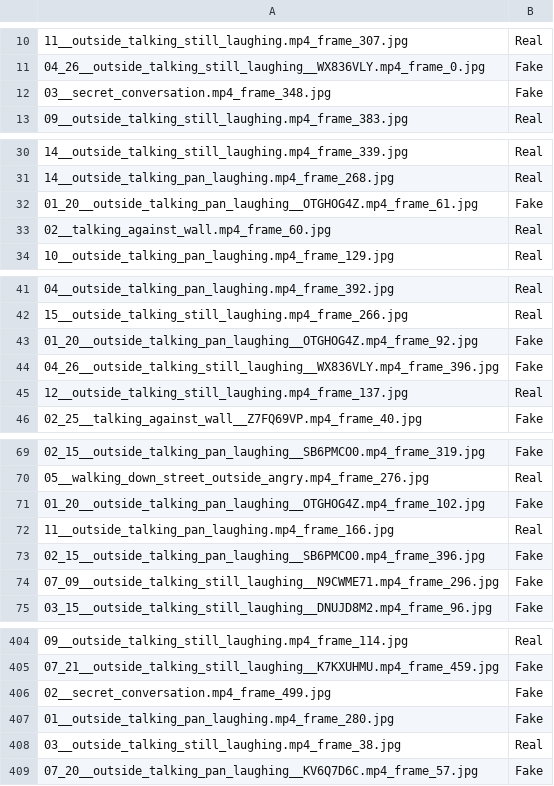
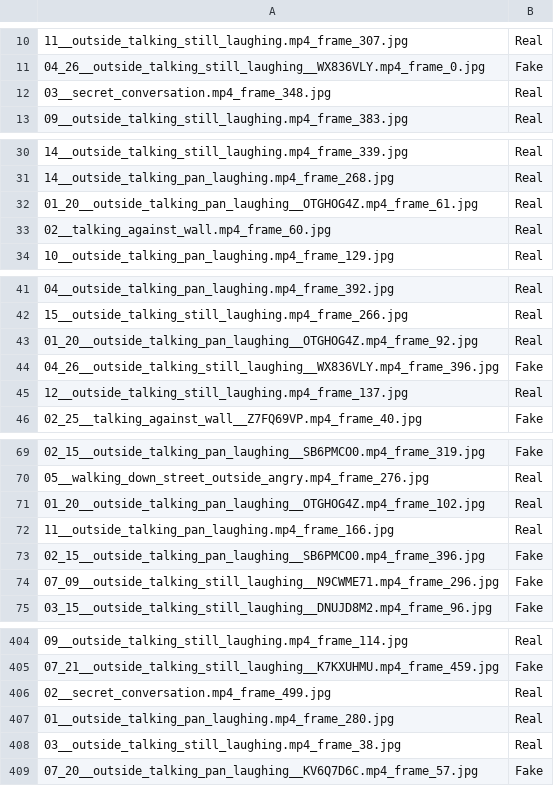
Before and after one commit to jacobball317/DeepFakeDetector, a CSV file: predictions.csv, drawn as a sheet; only a part is shown, gaps mark what is left out; the diff covers the shown part only; the diff names each change by its address in the sheet, - before the commit and + after, or states it on an @@ line.

```diff
--- a/predictions.csv
+++ b/predictions.csv
-B12: Fake
+B12: Real
-B32: Fake
+B32: Real
-B43: Fake
+B43: Real
-B71: Fake
+B71: Real
-B406:B407: Fake
+B406:B407: Real
```
Also changed, not shown: 24 edited cells elsewhere in this file, 13 other files.
